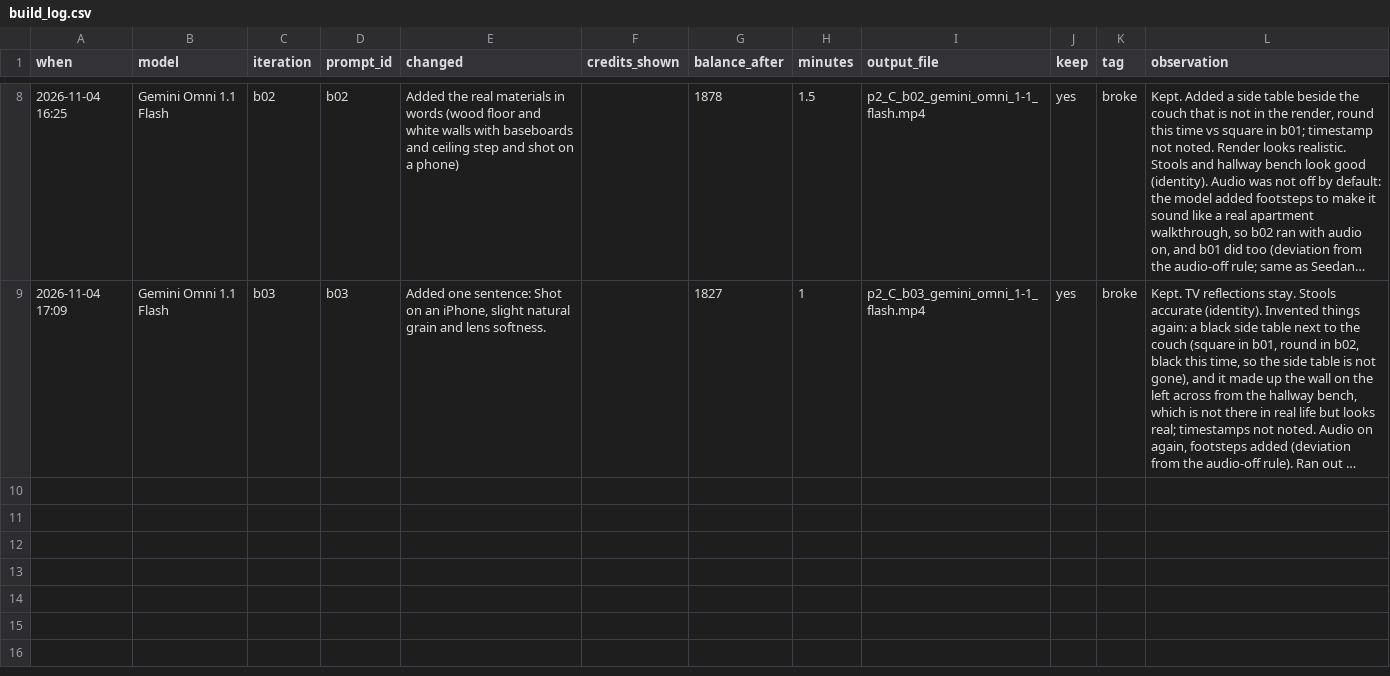
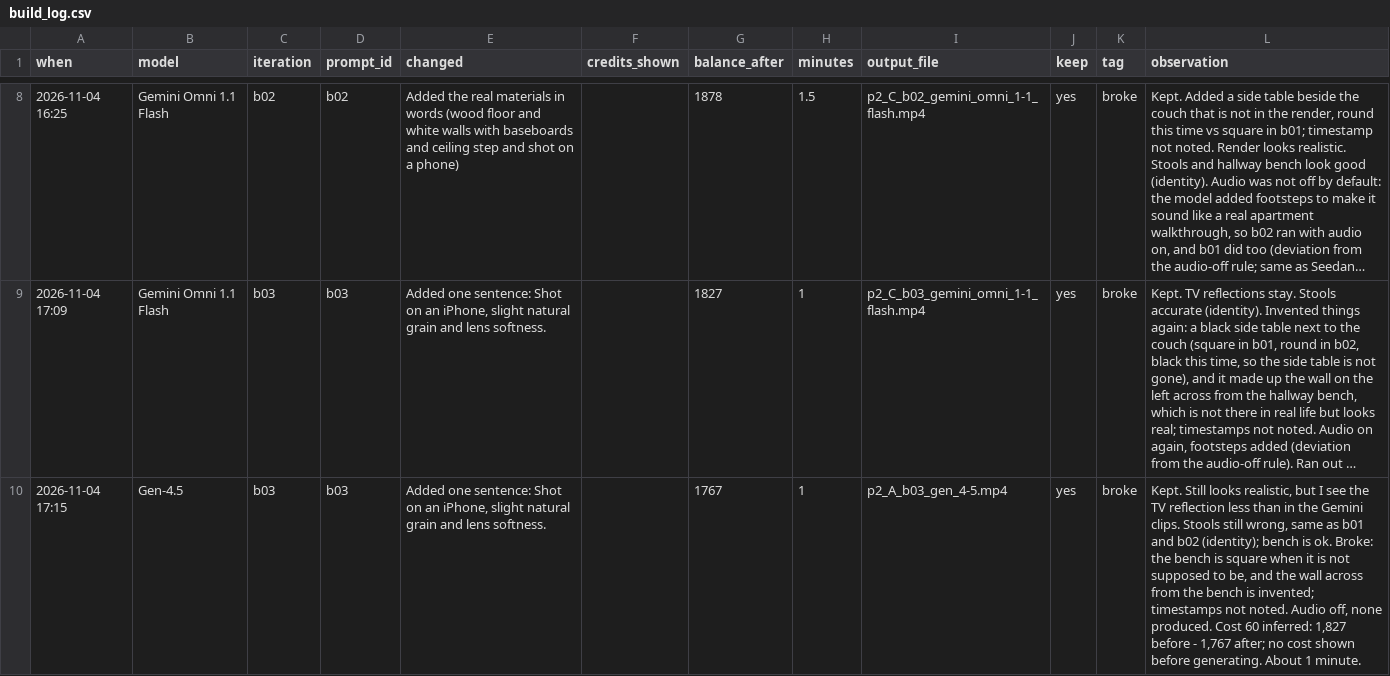
Before and after one commit to helenhshim/runway-apt-sim, a CSV file: p2/build_log.csv, drawn as a sheet; only a part is shown, gaps mark what is left out; long unchanged cells end in …; the diff names each change by its address in the sheet, - before the commit and + after, or states it on an @@ line.

```diff
--- a/p2/build_log.csv
+++ b/p2/build_log.csv
+row 10: 2026-11-04 17:15 | Gen-4.5 | b03 | b03 | Added one sentence: Shot on an iPhone, slight natural grain and lens softness. |  | 1767 | 1 | p2_A_b03_gen_4-5.mp4 | yes | broke | Kept. Still looks realistic, but I see the TV reflection less than in the Gemini clips. Stools still wrong, same as b01 and b02 (identity); bench is ok. Broke: the bench is square when it is not supposed to be, and the wall across from the bench is invented; timestamps not noted. Audio off, none produced. Cost 60 inferred: 1,827 before - 1,767 after; no cost shown before generating. About 1 minute.
```
